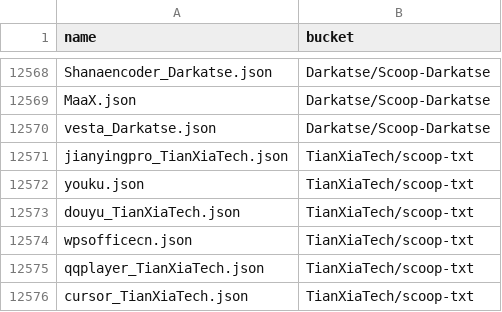
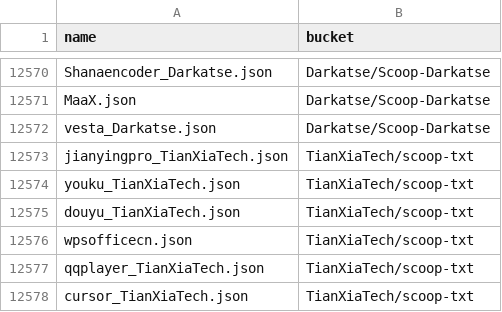
Before and after one commit to XiHanQWQ/scoop-apps, a CSV file: app-contributor-list.csv, drawn as a sheet; only a part is shown, gaps mark what is left out; the diff covers the shown part only.

```diff
--- a/app-contributor-list.csv
+++ b/app-contributor-list.csv
@@ -12571,3 +12573,3 @@ vesta_Darkatse.json,Darkatse/Scoop-Darkatse
 jianyingpro_TianXiaTech.json,TianXiaTech/scoop-txt
-youku.json,TianXiaTech/scoop-txt
+youku_TianXiaTech.json,TianXiaTech/scoop-txt
 douyu_TianXiaTech.json,TianXiaTech/scoop-txt
```
Also changed, not shown: 2 added rows and 3 edited cells elsewhere in this file, 55 other files.
